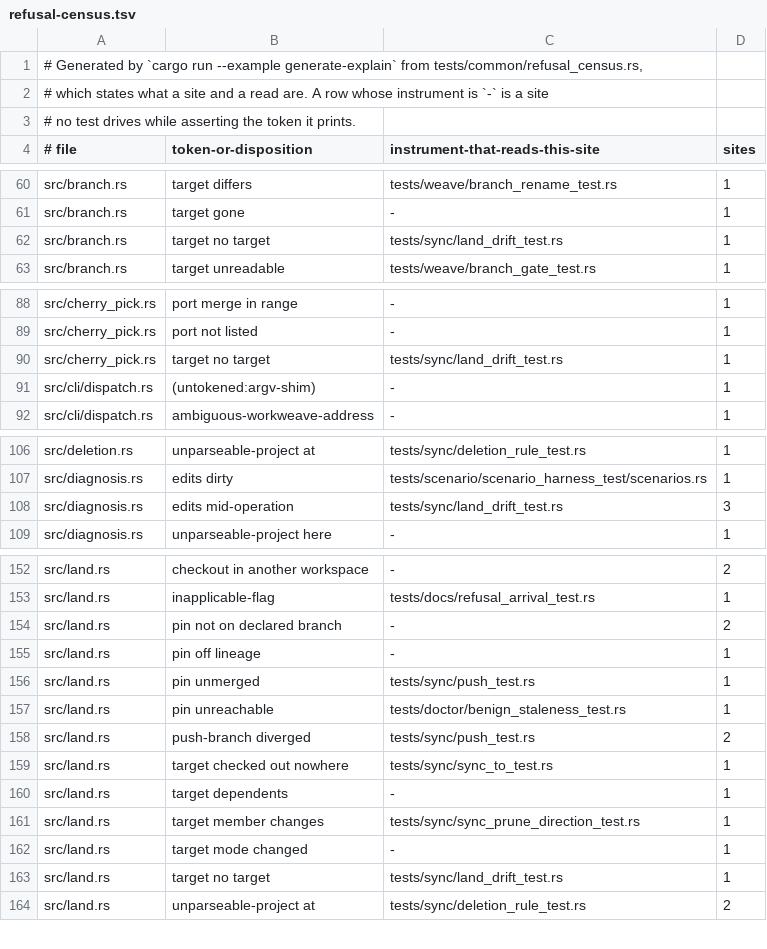
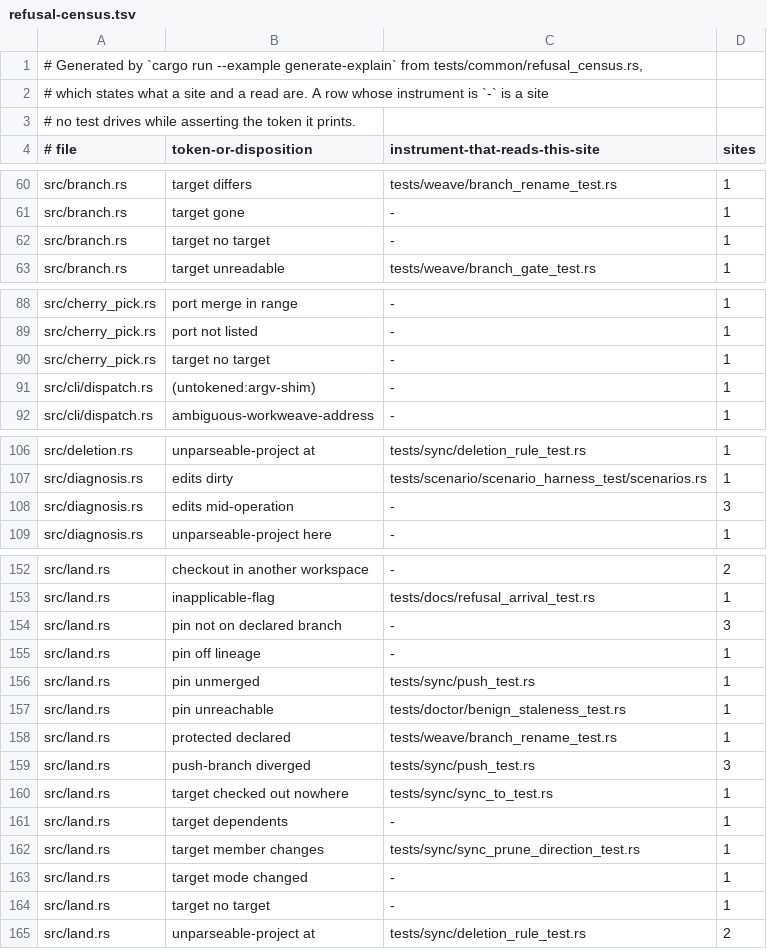
Before and after one commit to cwalv/repoweave, a TSV file: docs/internals/refusal-census.tsv, drawn as a sheet; only a part is shown, gaps mark what is left out; the diff covers the shown part only.

```diff
--- a/docs/internals/refusal-census.tsv
+++ b/docs/internals/refusal-census.tsv
@@ -61,3 +61,3 @@ src/branch.rs	target differs	tests/weave/branch_rename_test.rs	1
 src/branch.rs	target gone	-	1
-src/branch.rs	target no target	tests/sync/land_drift_test.rs	1
+src/branch.rs	target no target	-	1
 src/branch.rs	target unreadable	tests/weave/branch_gate_test.rs	1
@@ -89,3 +89,3 @@ src/cherry_pick.rs	port merge in range	-	1
 src/cherry_pick.rs	port not listed	-	1
-src/cherry_pick.rs	target no target	tests/sync/land_drift_test.rs	1
+src/cherry_pick.rs	target no target	-	1
 src/cli/dispatch.rs	(untokened:argv-shim)	-	1
@@ -107,3 +107,3 @@ src/deletion.rs	unparseable-project at	tests/sync/deletion_rule_test.rs	1
 src/diagnosis.rs	edits dirty	tests/scenario/scenario_harness_test/scenarios.rs	1
-src/diagnosis.rs	edits mid-operation	tests/sync/land_drift_test.rs	3
+src/diagnosis.rs	edits mid-operation	-	3
 src/diagnosis.rs	unparseable-project here	-	1
@@ -153,3 +153,3 @@ src/land.rs	checkout in another workspace	-	2
 src/land.rs	inapplicable-flag	tests/docs/refusal_arrival_test.rs	1
-src/land.rs	pin not on declared branch	-	2
+src/land.rs	pin not on declared branch	-	3
 src/land.rs	pin off lineage	-	1
@@ -157,3 +157,4 @@ src/land.rs	pin unmerged	tests/sync/push_test.rs	1
 src/land.rs	pin unreachable	tests/doctor/benign_staleness_test.rs	1
-src/land.rs	push-branch diverged	tests/sync/push_test.rs	2
+src/land.rs	protected declared	tests/weave/branch_rename_test.rs	1
+src/land.rs	push-branch diverged	tests/sync/push_test.rs	3
 src/land.rs	target checked out nowhere	tests/sync/sync_to_test.rs	1
@@ -162,3 +163,3 @@ src/land.rs	target member changes	tests/sync/sync_prune_direction_test.rs	1
 src/land.rs	target mode changed	-	1
-src/land.rs	target no target	tests/sync/land_drift_test.rs	1
+src/land.rs	target no target	-	1
 src/land.rs	unparseable-project at	tests/sync/deletion_rule_test.rs	2
```
Also changed, not shown: 2 edited cells elsewhere in this file.
